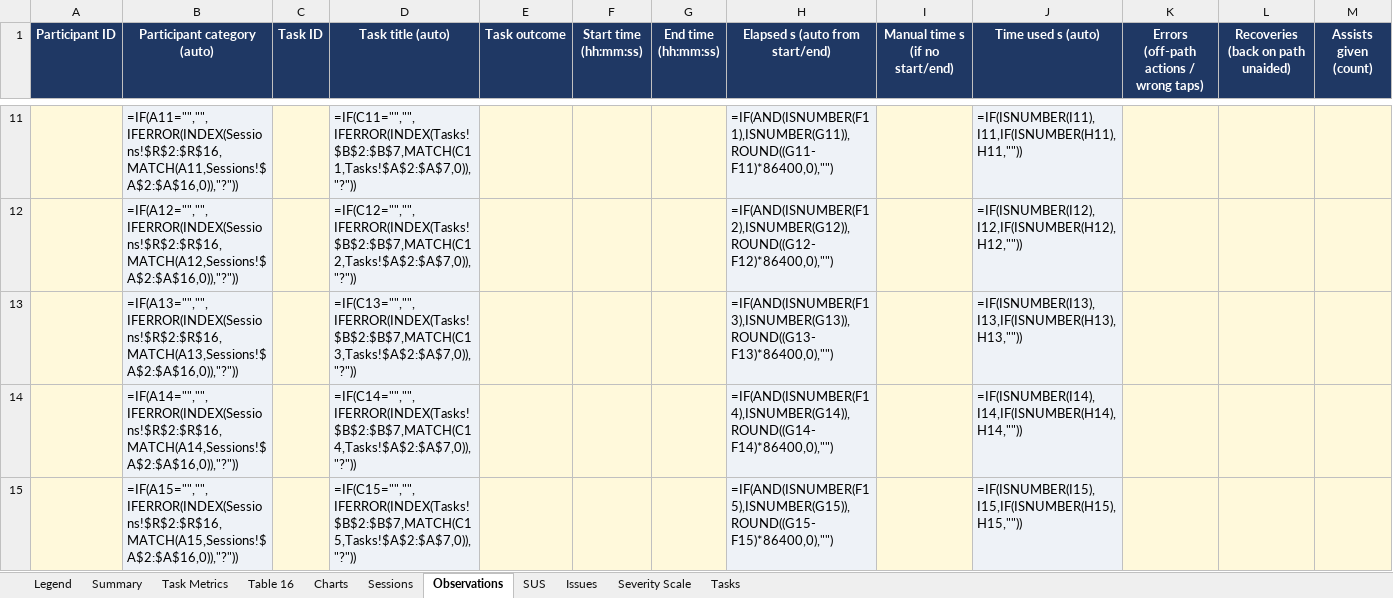
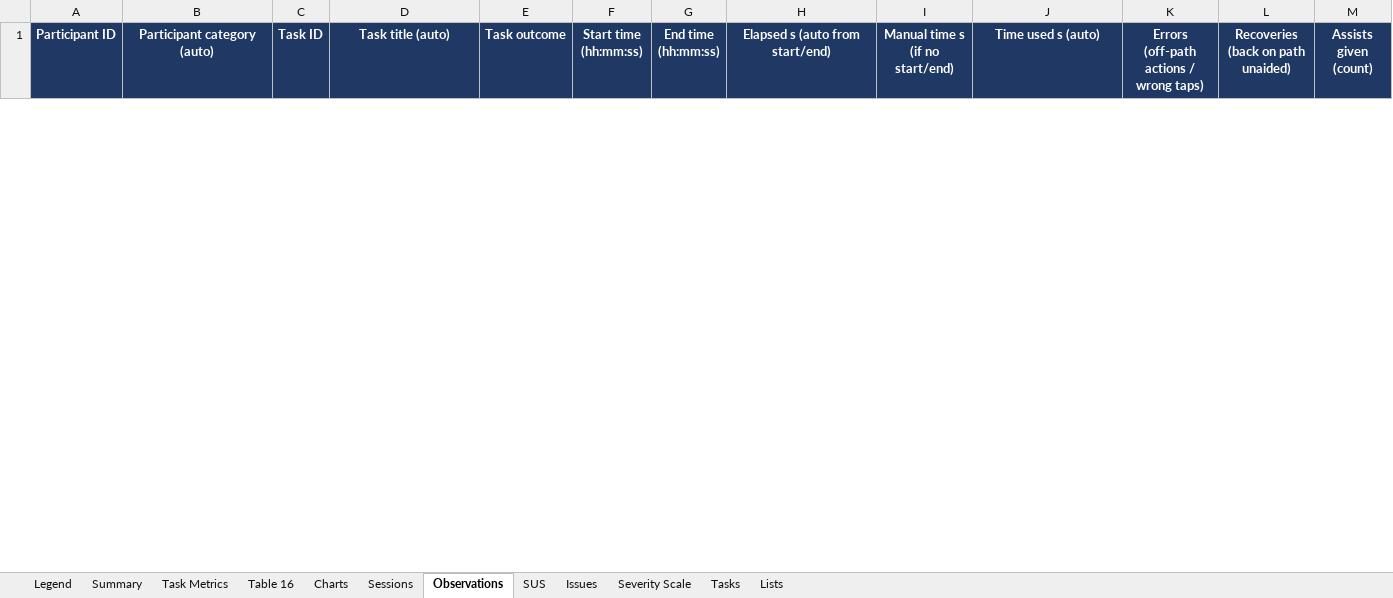
Before and after one commit to shalika-neranjana/DonorLink, an Excel workbook: testing/usability/results-analysis.xlsx, sheet Observations, drawn as a sheet; only a part is shown, gaps mark what is left out; values as stored, in another font and other column widths than the file's, no borders; formulas without a stored value are shown as written; charts and pictures not drawn; removed rows and columns are numbered as before the commit, all else as after; rows hold the shown columns only; the diff covers the shown part only; the diff names each change by its address in the sheet, - before the commit and + after, or states it on an @@ line.

```diff
--- a/testing/usability/results-analysis.xlsx (sheet Observations)
+++ b/testing/usability/results-analysis.xlsx (sheet Observations)
@@ sheet tab unhidden: Lists @@
-row 11:  | =IF(A11="","",IFERROR(INDEX(Sessions!$R$2:$R$16,MATCH(A11,Sessions!$A$2:$A$16,0)),"?")) |  | =IF(C11="","",IFERROR(INDEX(Tasks!$B$2:$B$7,MATCH(C11,Tasks!$A$2:$A$7,0)),"?")) |  |  |  | =IF(AND(ISNUMBER(F11),ISNUMBER(G11)),ROUND((G11-F11)*86400,0),"") |  | =IF(ISNUMBER(I11),I11,IF(ISNUMBER(H11),H11,""))
-row 12:  | =IF(A12="","",IFERROR(INDEX(Sessions!$R$2:$R$16,MATCH(A12,Sessions!$A$2:$A$16,0)),"?")) |  | =IF(C12="","",IFERROR(INDEX(Tasks!$B$2:$B$7,MATCH(C12,Tasks!$A$2:$A$7,0)),"?")) |  |  |  | =IF(AND(ISNUMBER(F12),ISNUMBER(G12)),ROUND((G12-F12)*86400,0),"") |  | =IF(ISNUMBER(I12),I12,IF(ISNUMBER(H12),H12,""))
-row 13:  | =IF(A13="","",IFERROR(INDEX(Sessions!$R$2:$R$16,MATCH(A13,Sessions!$A$2:$A$16,0)),"?")) |  | =IF(C13="","",IFERROR(INDEX(Tasks!$B$2:$B$7,MATCH(C13,Tasks!$A$2:$A$7,0)),"?")) |  |  |  | =IF(AND(ISNUMBER(F13),ISNUMBER(G13)),ROUND((G13-F13)*86400,0),"") |  | =IF(ISNUMBER(I13),I13,IF(ISNUMBER(H13),H13,""))
-row 14:  | =IF(A14="","",IFERROR(INDEX(Sessions!$R$2:$R$16,MATCH(A14,Sessions!$A$2:$A$16,0)),"?")) |  | =IF(C14="","",IFERROR(INDEX(Tasks!$B$2:$B$7,MATCH(C14,Tasks!$A$2:$A$7,0)),"?")) |  |  |  | =IF(AND(ISNUMBER(F14),ISNUMBER(G14)),ROUND((G14-F14)*86400,0),"") |  | =IF(ISNUMBER(I14),I14,IF(ISNUMBER(H14),H14,""))
-row 15:  | =IF(A15="","",IFERROR(INDEX(Sessions!$R$2:$R$16,MATCH(A15,Sessions!$A$2:$A$16,0)),"?")) |  | =IF(C15="","",IFERROR(INDEX(Tasks!$B$2:$B$7,MATCH(C15,Tasks!$A$2:$A$7,0)),"?")) |  |  |  | =IF(AND(ISNUMBER(F15),ISNUMBER(G15)),ROUND((G15-F15)*86400,0),"") |  | =IF(ISNUMBER(I15),I15,IF(ISNUMBER(H15),H15,""))
```
Also changed, not shown: 30 added rows and 194 removed rows elsewhere in this sheet, sheet Issues, sheet Sessions, sheet Task Metrics, sheet SUS, sheet Table 16, sheet Summary, 2 more sheets, charts or pictures, testing/usability/issue-log.xlsx, testing/usability/observation-sheet.xlsx, 14 other files.
